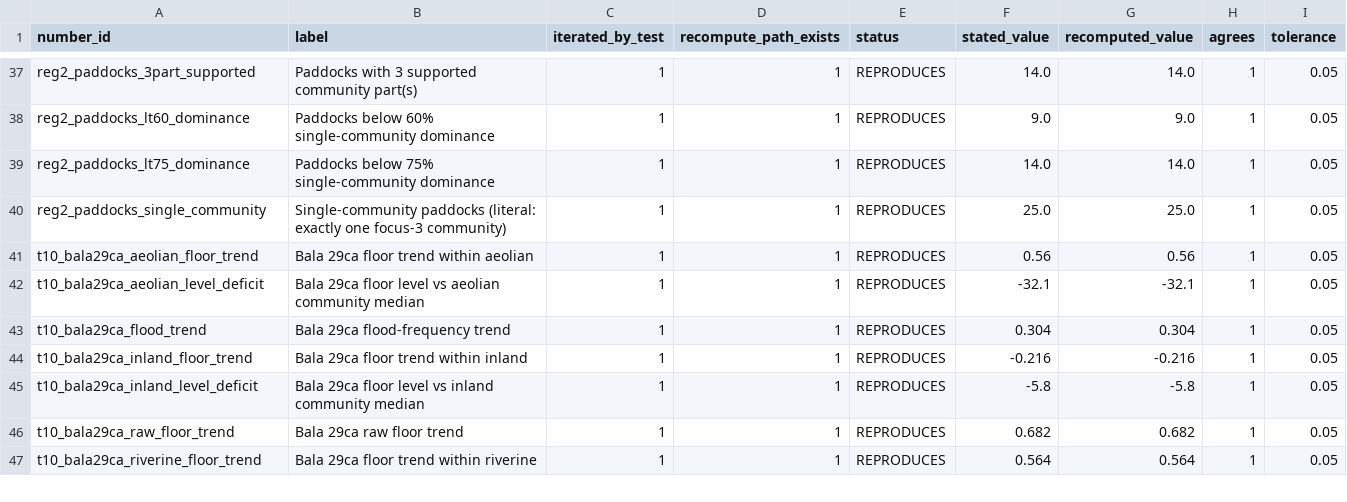
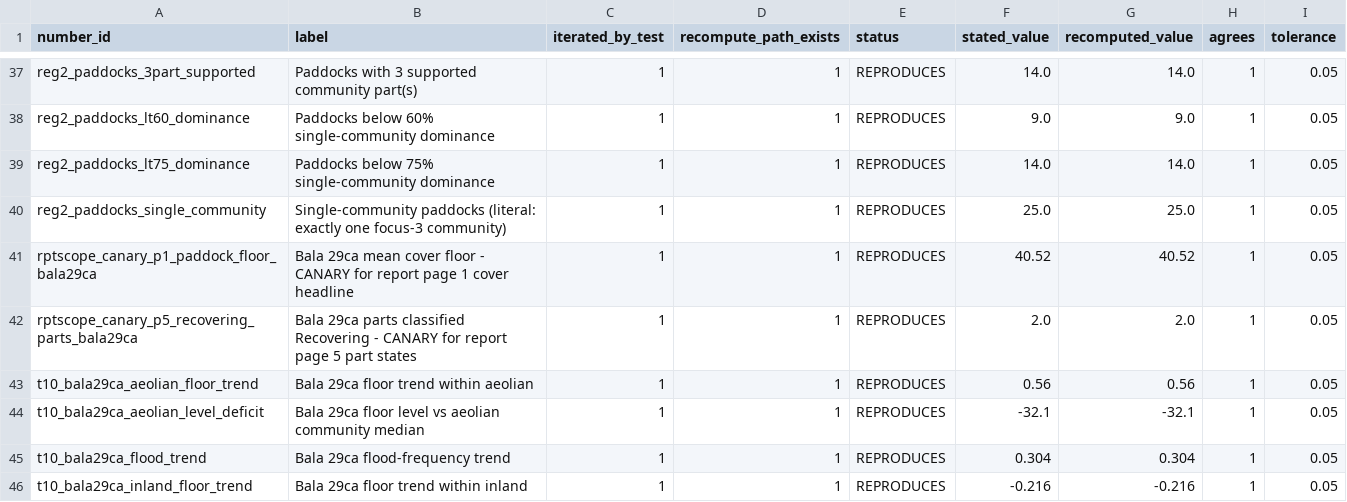
Before and after one commit to hughmburley/Gayini_Time_Series, a CSV file: Output/tables/RPTSCOPE_reproduction_status.csv, drawn as a sheet; only a part is shown, gaps mark what is left out; the shorter side is filled out with more unchanged rows; the diff names each change by its address in the sheet, - before the commit and + after, or states it on an @@ line.

```diff
--- a/Output/tables/RPTSCOPE_reproduction_status.csv
+++ b/Output/tables/RPTSCOPE_reproduction_status.csv
+row 41: rptscope_canary_p1_paddock_floor_bala29ca | Bala 29ca mean cover floor - CANARY for report page 1 cover headline | 1 | 1 | REPRODUCES | 40.52 | 40.52 | 1 | 0.05
+row 42: rptscope_canary_p5_recovering_parts_bala29ca | Bala 29ca parts classified Recovering - CANARY for report page 5 part states | 1 | 1 | REPRODUCES | 2.0 | 2.0 | 1 | 0.05
```
Also changed, not shown: Output/tables/RPTSCOPE_number_contract.csv, 6 other files.
